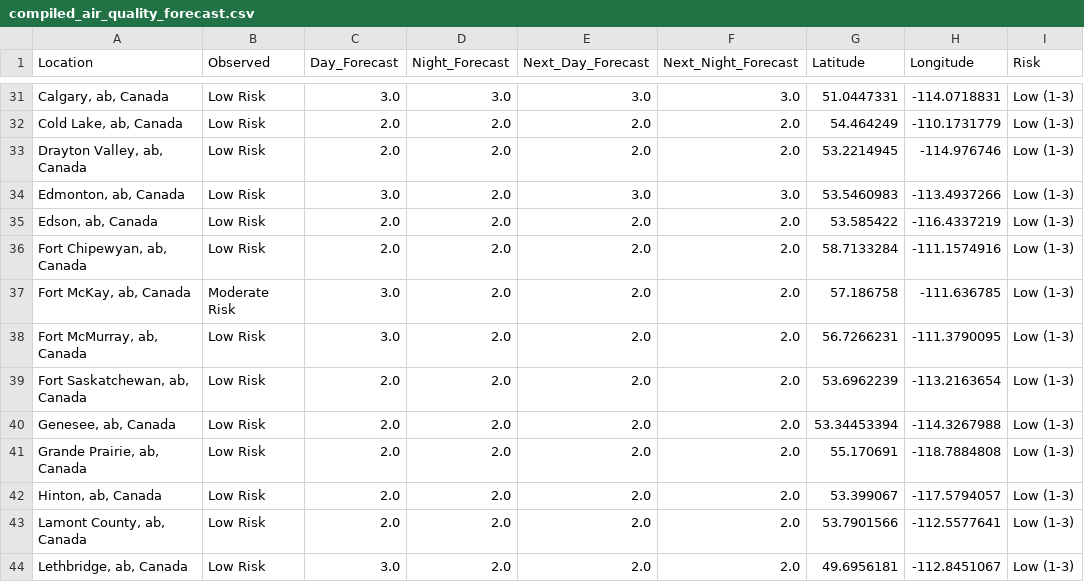
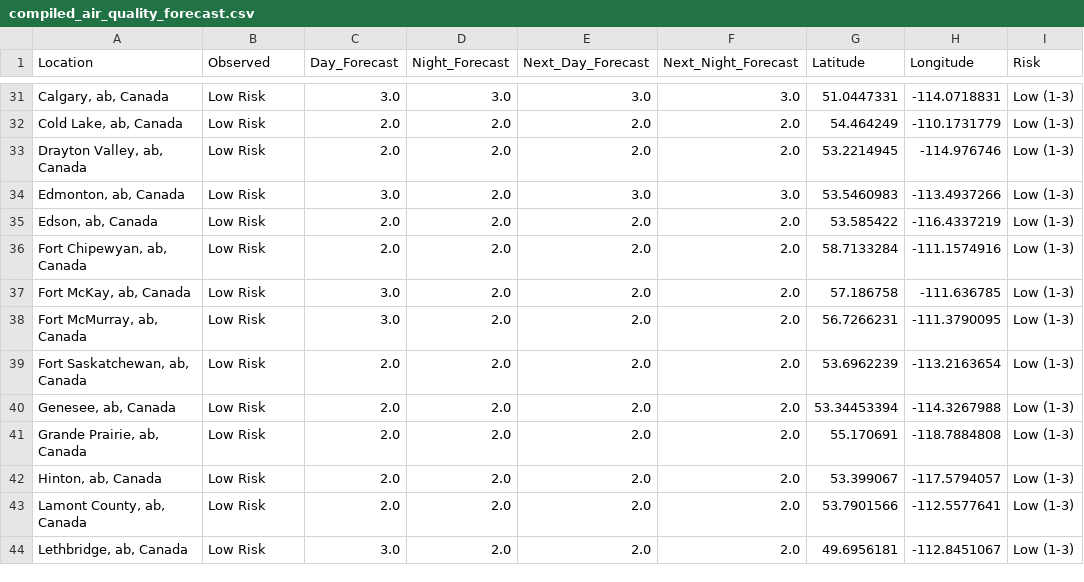
Before and after one commit to jagius/cda-air-quality-compiler, a CSV file: docs/compiled_air_quality_forecast.csv, drawn as a sheet; only a part is shown, gaps mark what is left out; the diff names each change by its address in the sheet, - before the commit and + after, or states it on an @@ line.

```diff
--- a/docs/compiled_air_quality_forecast.csv
+++ b/docs/compiled_air_quality_forecast.csv
-B37 (Observed): Moderate Risk
+B37 (Observed): Low Risk
```
Also changed, not shown: docs/active_fires.csv, docs/active_fires_ab.csv, 8 other files.
